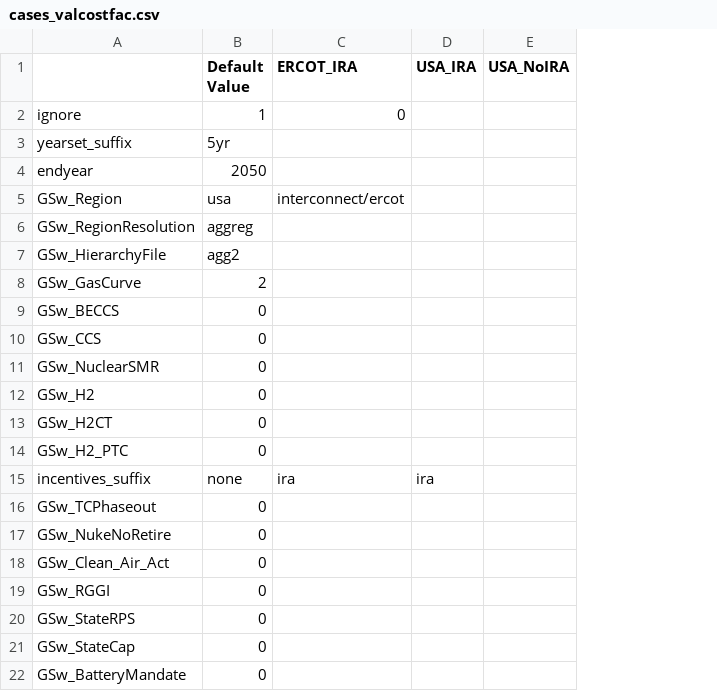
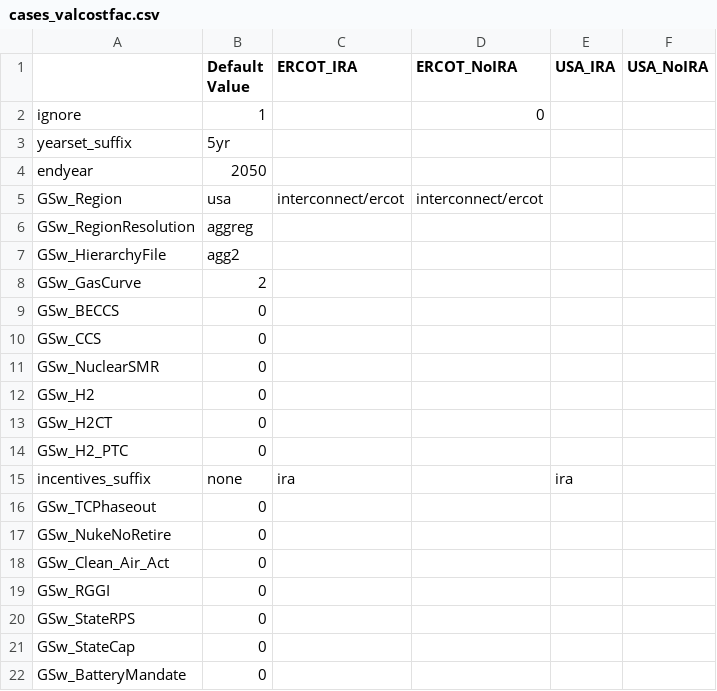
Before and after one commit to mmowers/ReEDS-2.0, a CSV file: cases_valcostfac.csv, drawn as a sheet; the diff names each change by its address in the sheet, - before the commit and + after, or states it on an @@ line.

Commit message:
Add ERCOT_NoIRA scenario

```diff
--- a/cases_valcostfac.csv
+++ b/cases_valcostfac.csv
+column D (ERCOT_NoIRA), rows 2-5: 0 |  |  | interconnect/ercot
-C2 (ERCOT_IRA): 0
+C2 (ERCOT_IRA): (empty)
```
